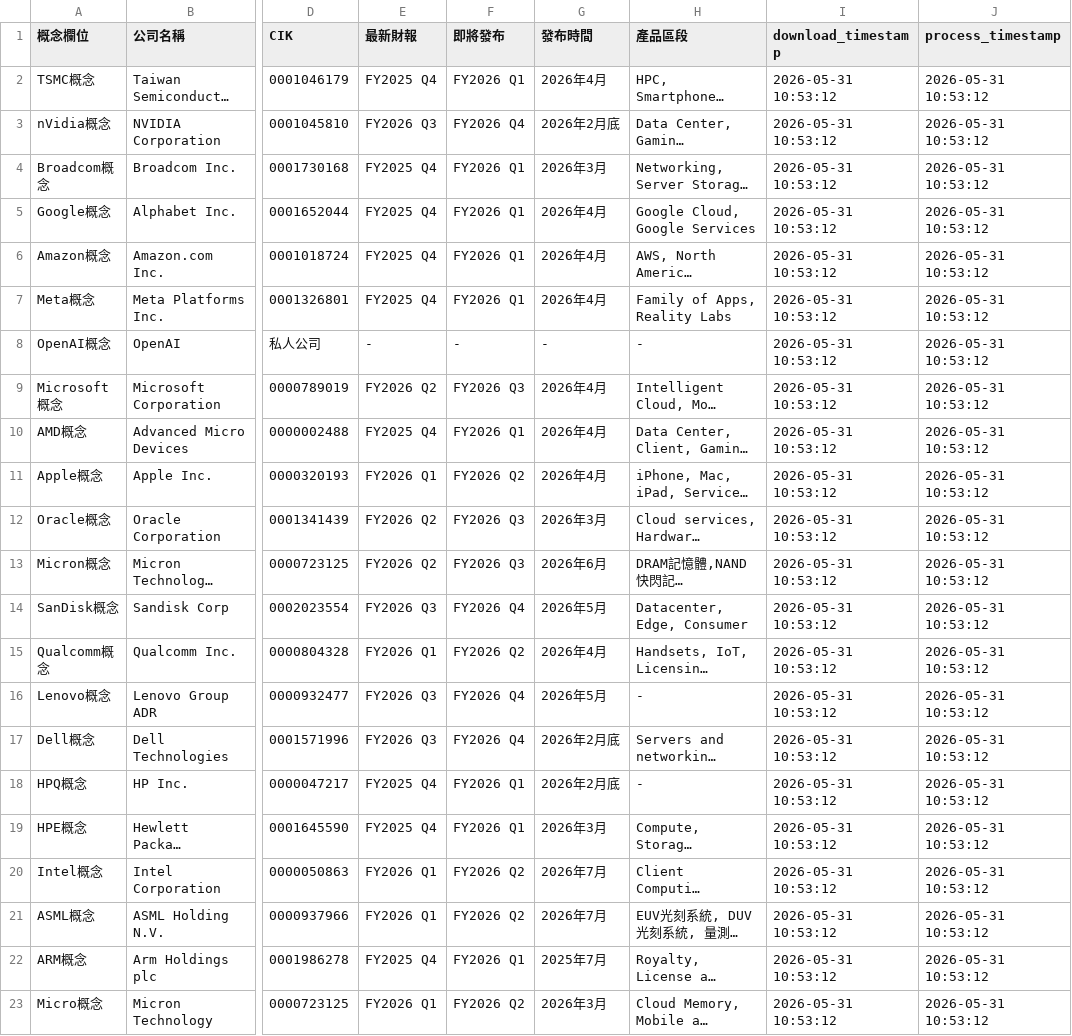
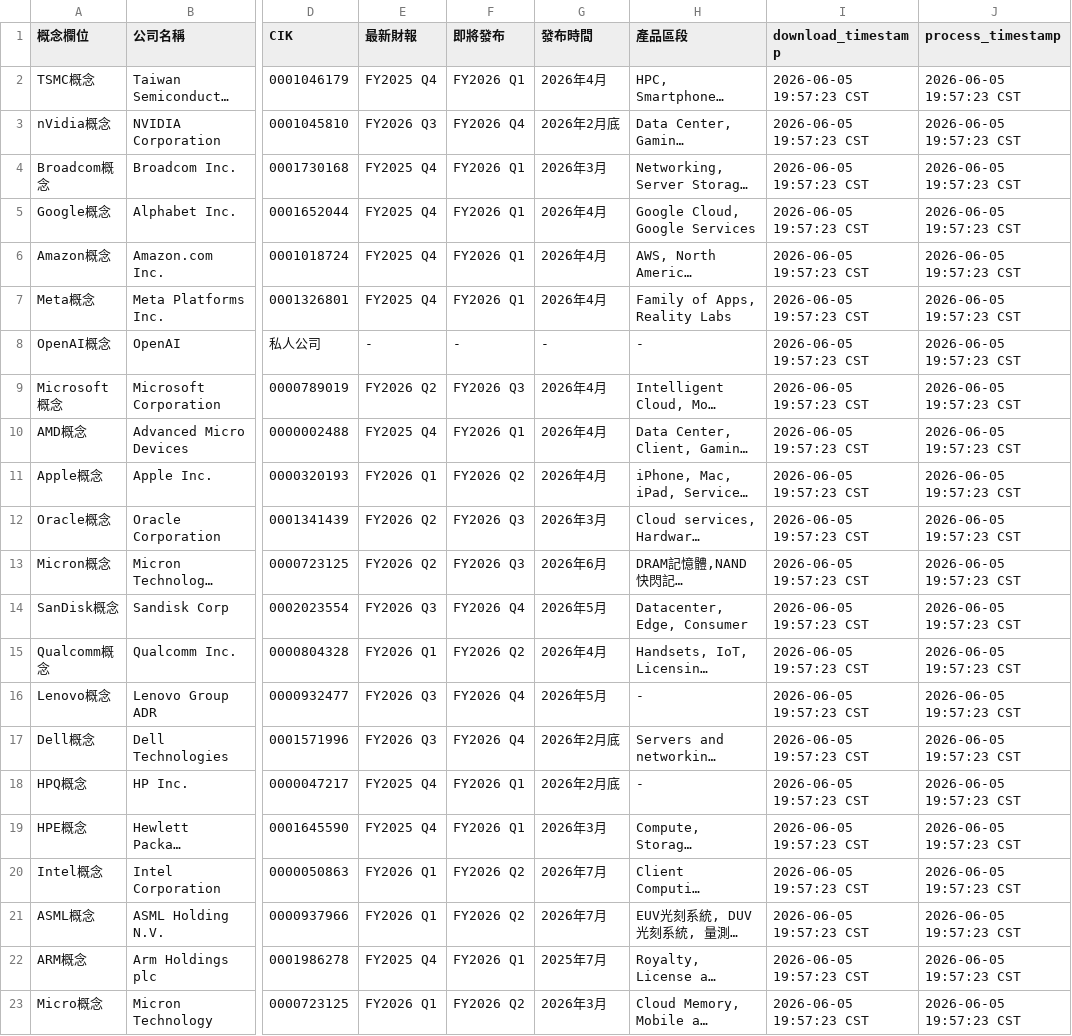
Before and after one commit to wenchiehlee-investment/InvestorEvents, a CSV file: raw_conceptstock_company_metadata.csv, drawn as a sheet; only a part is shown, gaps mark what is left out; long unchanged cells end in …; the diff names each change by its address in the sheet, - before the commit and + after, or states it on an @@ line.

Commit message:
🔄 synced file(s) with wenchiehlee-investment/ConceptStocks

```diff
--- a/raw_conceptstock_company_metadata.csv
+++ b/raw_conceptstock_company_metadata.csv
-I2:I23 (download_timestamp): 2026-05-31 10:53:12
+I2:I23 (download_timestamp): 2026-06-05 19:57:23 CST
-J2:J23 (process_timestamp): 2026-05-31 10:53:12
+J2:J23 (process_timestamp): 2026-06-05 19:57:23 CST
```
